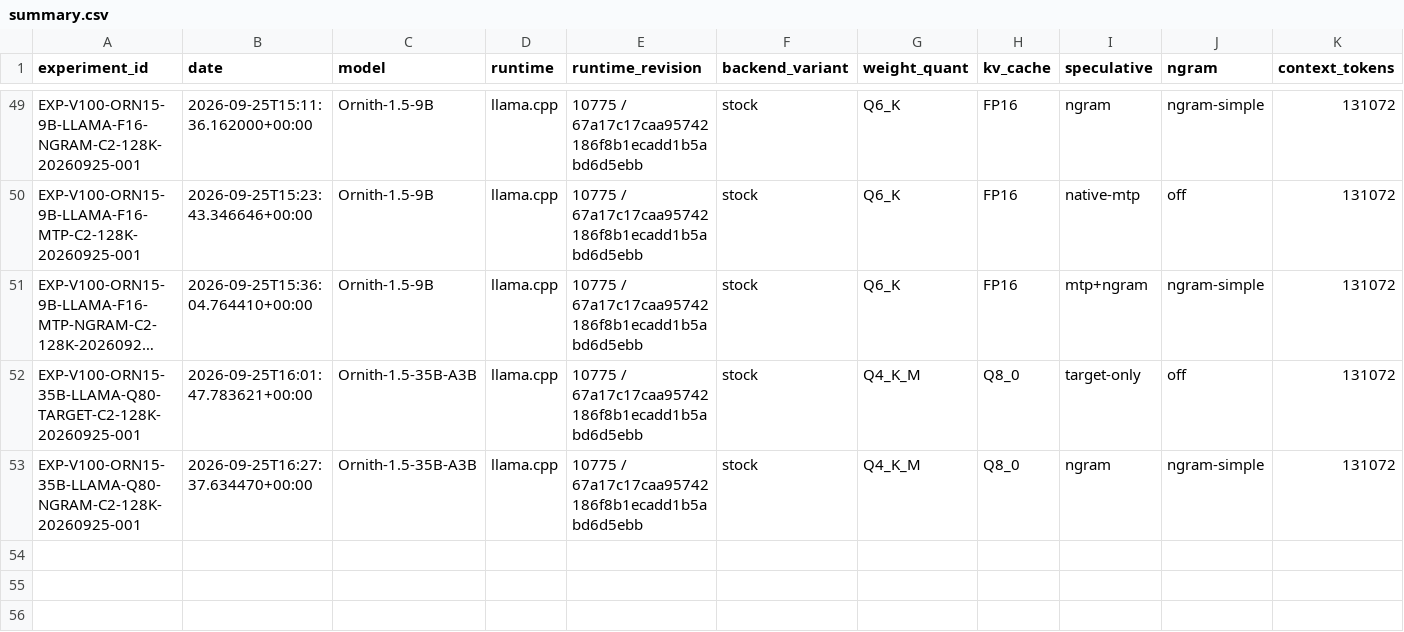
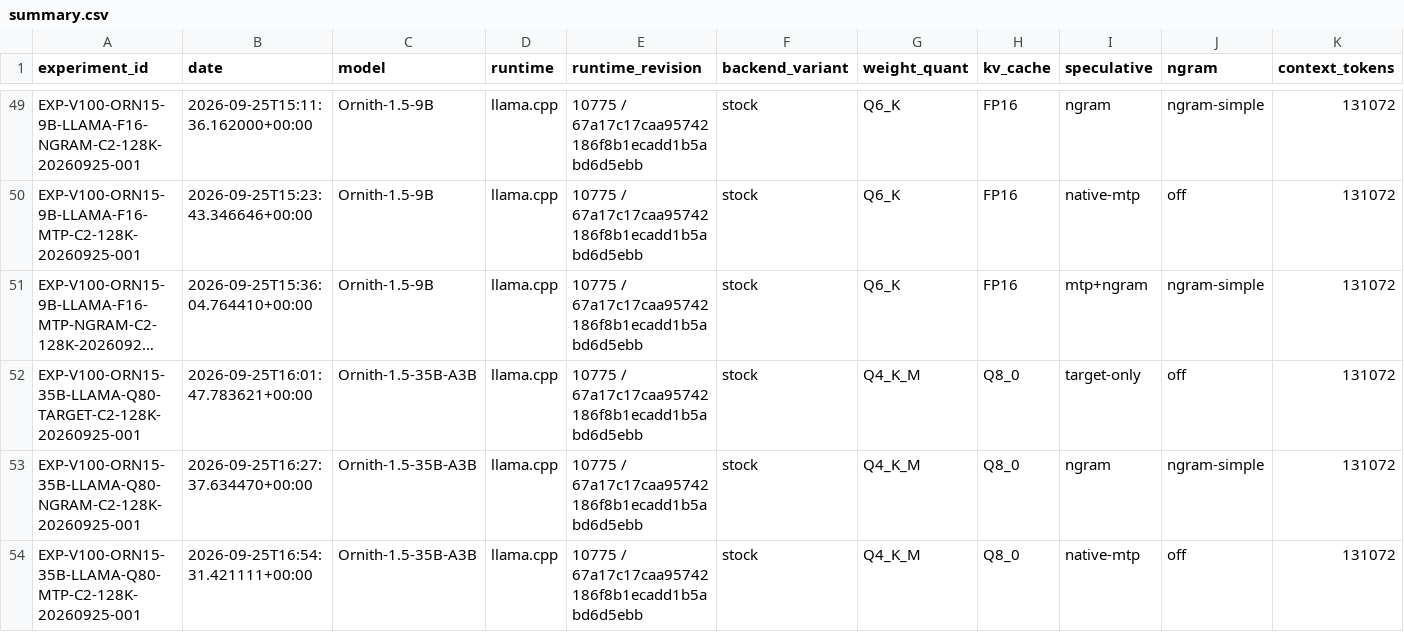
Before and after one commit to loopwhile/v100-llm-test, a CSV file: results/summary.csv, drawn as a sheet; only a part is shown, gaps mark what is left out; long unchanged cells end in …; rows hold the shown columns only; the diff names each change by its address in the sheet, - before the commit and + after, or states it on an @@ line.

Commit message:
test(wbs3): execute Ornith 1.5 35B-A3B llama.cpp MTP C2 v2 (PASS_C2_ACTIVE)

```diff
--- a/results/summary.csv
+++ b/results/summary.csv
+row 54: EXP-V100-ORN15-35B-LLAMA-Q80-MTP-C2-128K-20260925-001 | 2026-09-25T16:54:31.421111+00:00 | Ornith-1.5-35B-A3B | llama.cpp | 10775 / 67a17c17caa95742186f8b1ecadd1b5abd6d5ebb | stock | Q4_K_M | Q8_0 | native-mtp | off | 131072
```
Also changed, not shown: reports/comparison.csv, 33 other files.
